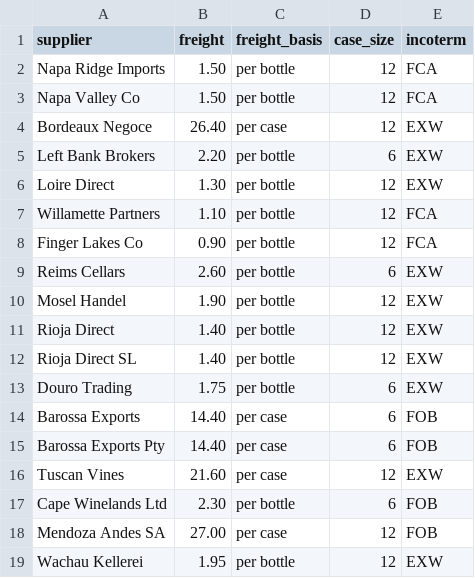
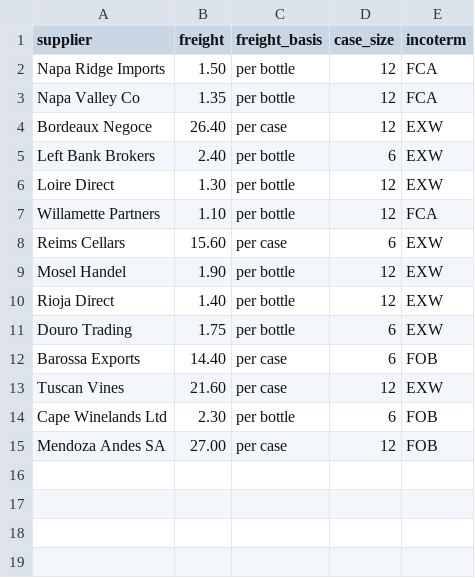
Before and after one commit to saavanqazi/Turing2, a CSV file: tasks/gen-g205-wine-purchasing-margin-audit/environment/input/supplier_terms.csv, drawn as a sheet.

```diff
--- a/tasks/gen-g205-wine-purchasing-margin-audit/environment/input/supplier_terms.csv
+++ b/tasks/gen-g205-wine-purchasing-margin-audit/environment/input/supplier_terms.csv
@@ -2,15 +2,12 @@ supplier,freight,freight_basis,case_size,incoterm
 Napa Ridge Imports,1.50,per bottle,12,FCA
-Napa Valley Co,1.50,per bottle,12,FCA
+Napa Valley Co,1.35,per bottle,12,FCA
 Bordeaux Negoce,26.40,per case,12,EXW
-Left Bank Brokers,2.20,per bottle,6,EXW
+Left Bank Brokers,2.40,per bottle,6,EXW
 Loire Direct,1.30,per bottle,12,EXW
 Willamette Partners,1.10,per bottle,12,FCA
-Finger Lakes Co,0.90,per bottle,12,FCA
-Reims Cellars,2.60,per bottle,6,EXW
+Reims Cellars,15.60,per case,6,EXW
 Mosel Handel,1.90,per bottle,12,EXW
 Rioja Direct,1.40,per bottle,12,EXW
-Rioja Direct SL,1.40,per bottle,12,EXW
 Douro Trading,1.75,per bottle,6,EXW
 Barossa Exports,14.40,per case,6,FOB
-Barossa Exports Pty,14.40,per case,6,FOB
 Tuscan Vines,21.60,per case,12,EXW
@@ -18,2 +15 @@ Cape Winelands Ltd,2.30,per bottle,6,FOB
 Mendoza Andes SA,27.00,per case,12,FOB
-Wachau Kellerei,1.95,per bottle,12,EXW
```
Also changed, not shown: tasks/gen-g205-wine-purchasing-margin-audit/environment/input/wine_manifest.csv, tasks/gen-g205-wine-purchasing-margin-audit/solution/files/wine_findings.csv, 18 other files.
